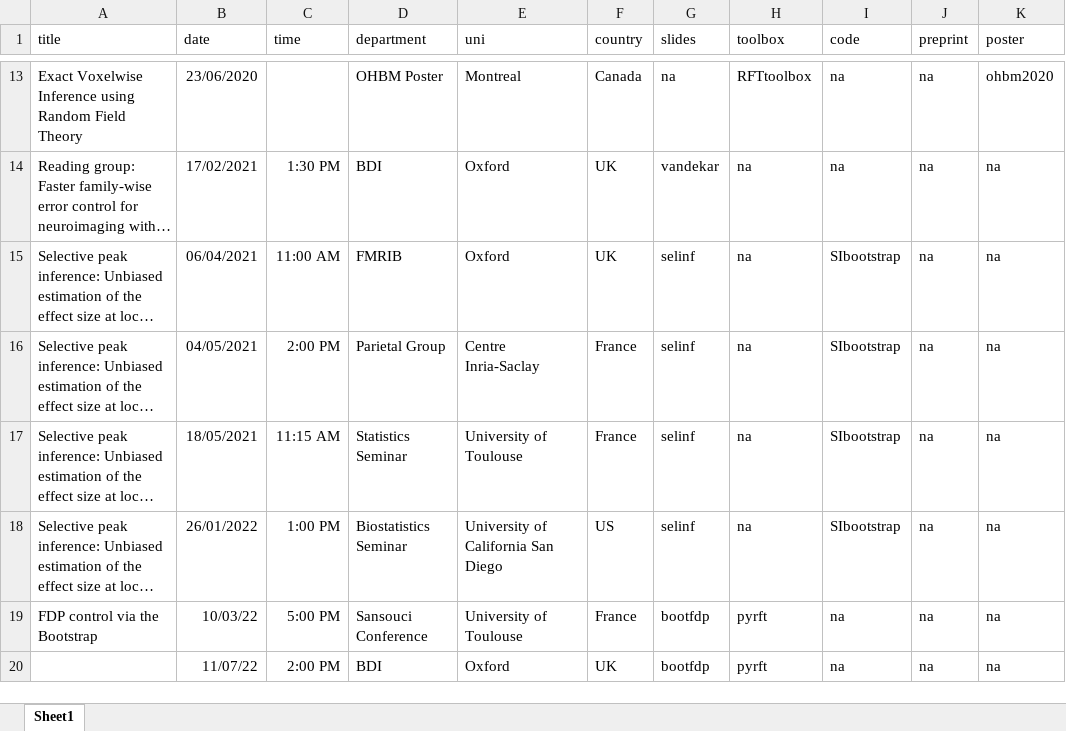
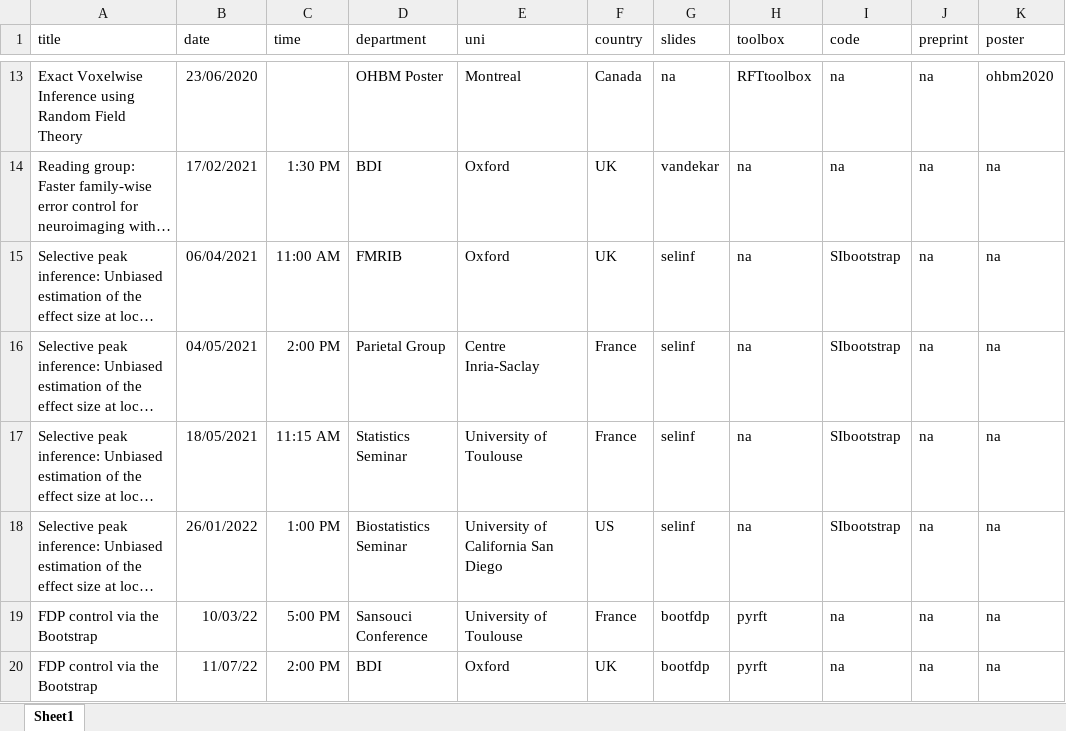
Before and after one commit to sjdavenport/sjdavenport.github.io, an Excel workbook: matlab/talkdata.xlsx, sheet Sheet1, drawn as a sheet; only a part is shown, gaps mark what is left out; long unchanged cells end in …; values as stored, in another font and other column widths than the file's, no borders; the diff names each change by its address in the sheet, - before the commit and + after, or states it on an @@ line.

```diff
--- a/matlab/talkdata.xlsx (sheet Sheet1)
+++ b/matlab/talkdata.xlsx (sheet Sheet1)
-A20 (title): (empty)
+A20 (title): FDP control via the Bootstrap
```
Also changed, not shown: 1 other file.
